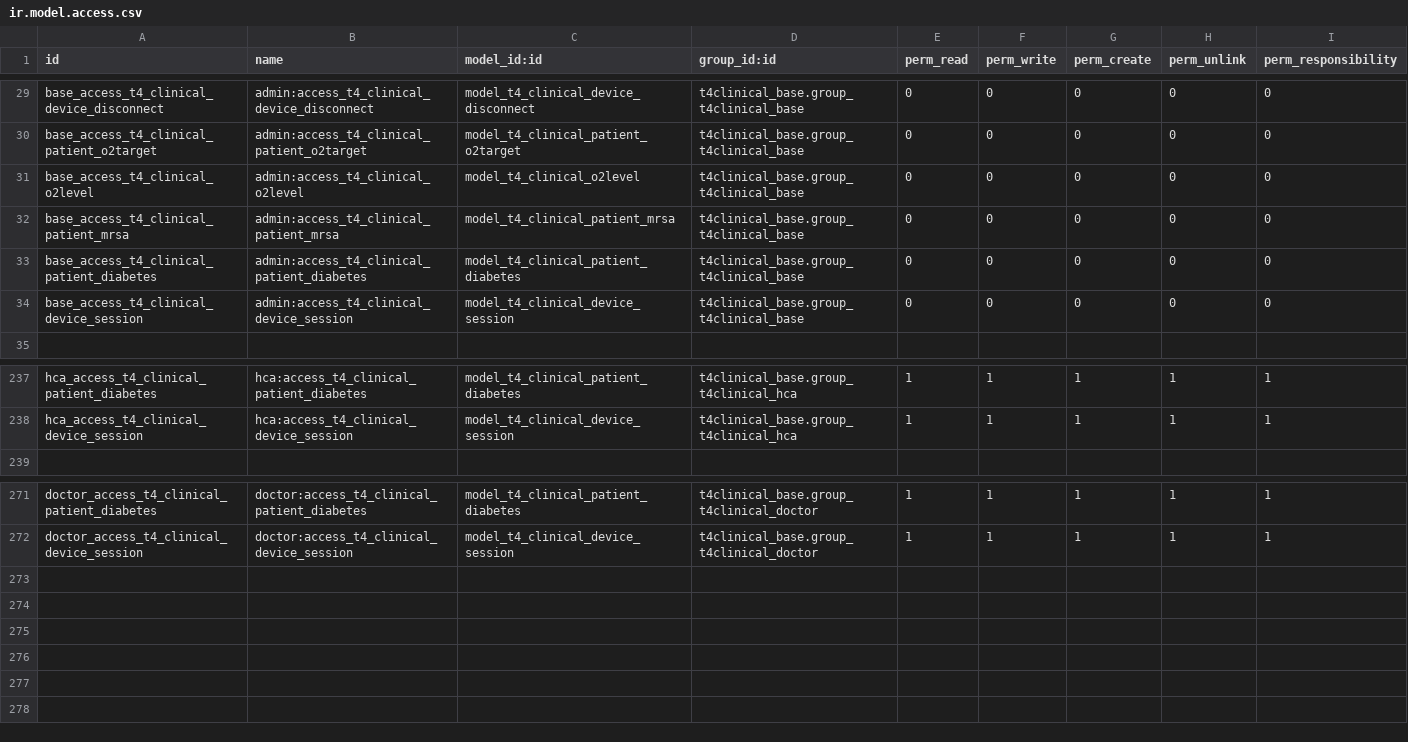
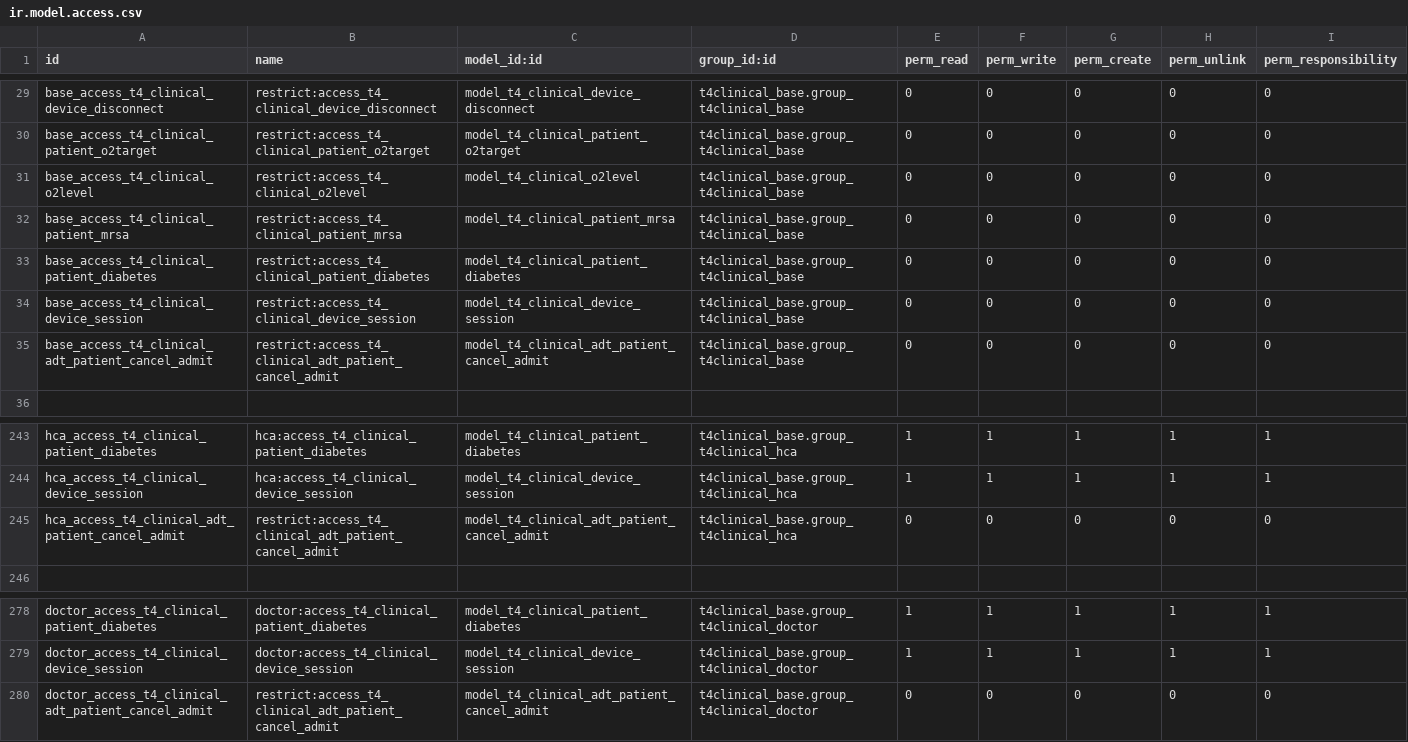
Before and after one commit to LiberTang0/odoo-temp, a CSV file: t4clinical_activity_types/security/ir.model.access.csv, drawn as a sheet; only a part is shown, gaps mark what is left out; the diff covers the shown part only; the diff names each change by its address in the sheet, - before the commit and + after, or states it on an @@ line.

Commit message:
adt.patient.ccancel_admit + basic test

```diff
--- a/t4clinical_activity_types/security/ir.model.access.csv
+++ b/t4clinical_activity_types/security/ir.model.access.csv
-B29 (name): admin:access_t4_clinical_device_disconnect
+B29 (name): restrict:access_t4_clinical_device_disconnect
-B30 (name): admin:access_t4_clinical_patient_o2target
+B30 (name): restrict:access_t4_clinical_patient_o2target
-B31 (name): admin:access_t4_clinical_o2level
+B31 (name): restrict:access_t4_clinical_o2level
-B32 (name): admin:access_t4_clinical_patient_mrsa
+B32 (name): restrict:access_t4_clinical_patient_mrsa
-B33 (name): admin:access_t4_clinical_patient_diabetes
+B33 (name): restrict:access_t4_clinical_patient_diabetes
-B34 (name): admin:access_t4_clinical_device_session
+B34 (name): restrict:access_t4_clinical_device_session
+row 35: base_access_t4_clinical_adt_patient_cancel_admit | restrict:access_t4_clinical_adt_patient_cancel_admit | model_t4_clinical_adt_patient_cancel_admit | t4clinical_base.group_t4clinical_base | 0 | 0 | 0 | 0 | 0
+row 245: hca_access_t4_clinical_adt_patient_cancel_admit | restrict:access_t4_clinical_adt_patient_cancel_admit | model_t4_clinical_adt_patient_cancel_admit | t4clinical_base.group_t4clinical_hca | 0 | 0 | 0 | 0 | 0
+row 280: doctor_access_t4_clinical_adt_patient_cancel_admit | restrict:access_t4_clinical_adt_patient_cancel_admit | model_t4_clinical_adt_patient_cancel_admit | t4clinical_base.group_t4clinical_doctor | 0 | 0 | 0 | 0 | 0
```
Also changed, not shown: 5 added rows and 30 edited cells elsewhere in this file, 7 other files.
